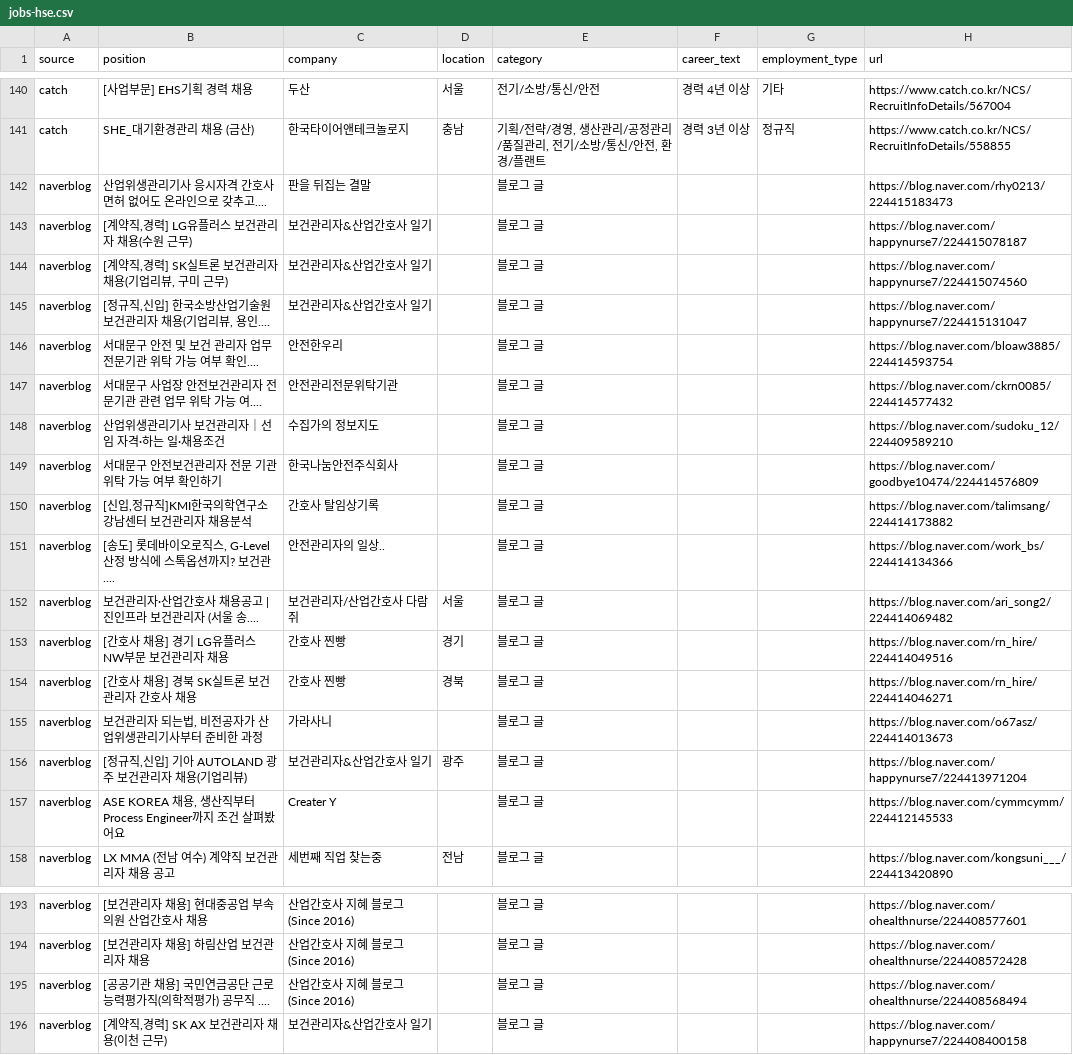
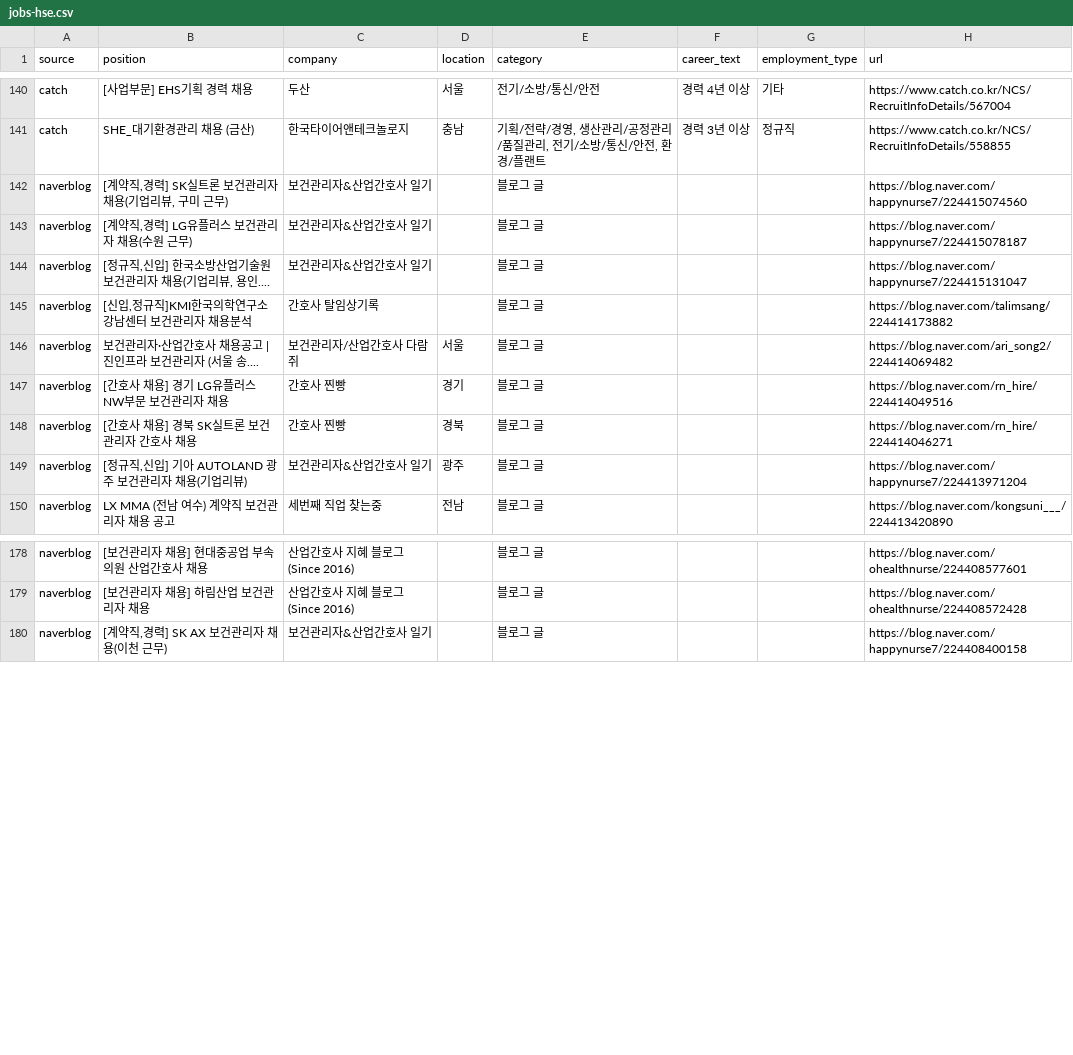
Before and after one commit to JDDongSiu/wanted-jobs, a CSV file: jobs-hse.csv, drawn as a sheet; only a part is shown, gaps mark what is left out; the diff covers the shown part only.

```diff
--- a/jobs-hse.csv
+++ b/jobs-hse.csv
@@ -141,12 +141,6 @@ catch,[사업부문] EHS기획 경력 채용,두산,서울,전기/소방/통신/
 catch,SHE_대기환경관리 채용 (금산),한국타이어앤테크놀로지,충남,"기획/전략/경영, 생산관리/공정관리/품질관리, 전기/소방/통신/안전, 환경/플랜트",경력 3년 이상,정규직,https://www.catch.co.kr/NCS/RecruitInfoDetails/558855
-naverblog,산업위생관리기사 응시자격 간호사 면허 없어도 온라인으로 갖추고....,판을 뒤집는 결말,,블로그 글,,,https://blog.naver.com/rhy0213/224415183473
+naverblog,"[계약직,경력] SK실트론 보건관리자 채용(기업리뷰, 구미 근무)",보건관리자&산업간호사 일기,,블로그 글,,,https://blog.naver.com/happynurse7/224415074560
 naverblog,"[계약직,경력] LG유플러스 보건관리자 채용(수원 근무)",보건관리자&산업간호사 일기,,블로그 글,,,https://blog.naver.com/happynurse7/224415078187
-naverblog,"[계약직,경력] SK실트론 보건관리자 채용(기업리뷰, 구미 근무)",보건관리자&산업간호사 일기,,블로그 글,,,https://blog.naver.com/happynurse7/224415074560
 naverblog,"[정규직,신입] 한국소방산업기술원 보건관리자 채용(기업리뷰, 용인....",보건관리자&산업간호사 일기,,블로그 글,,,https://blog.naver.com/happynurse7/224415131047
-naverblog,서대문구 안전 및 보건 관리자 업무 전문기관 위탁 가능 여부 확인....,안전한우리,,블로그 글,,,https://blog.naver.com/bloaw3885/224414593754
-naverblog,서대문구 사업장 안전보건관리자 전문기관 관련 업무 위탁 가능 여....,안전관리전문위탁기관,,블로그 글,,,https://blog.naver.com/ckrn0085/224414577432
-naverblog,산업위생관리기사 보건관리자｜선임 자격·하는 일·채용조건,수집가의 정보지도,,블로그 글,,,https://blog.naver.com/sudoku_12/224409589210
-naverblog,서대문구 안전보건관리자 전문 기관 위탁 가능 여부 확인하기,한국나눔안전주식회사,,블로그 글,,,https://blog.naver.com/goodbye10474/224414576809
 naverblog,"[신입,정규직]KMI한국의학연구소 강남센터 보건관리자 채용분석",간호사 탈임상기록,,블로그 글,,,https://blog.naver.com/talimsang/224414173882
-naverblog,"[송도] 롯데바이오로직스, G-Level 산정 방식에 스톡옵션까지? 보건관....",안전관리자의 일상..,,블로그 글,,,https://blog.naver.com/work_bs/224414134366
 naverblog,보건관리자·산업간호사 채용공고 | 진인프라 보건관리자 (서울 송....,보건관리자/산업간호사 다람쥐,서울,블로그 글,,,https://blog.naver.com/ari_song2/224414069482
@@ -154,5 +148,3 @@ naverblog,[간호사 채용] 경기 LG유플러스 NW부문 보건관리자 채
 naverblog,[간호사 채용] 경북 SK실트론 보건관리자 간호사 채용,간호사 찐빵,경북,블로그 글,,,https://blog.naver.com/rn_hire/224414046271
-naverblog,"보건관리자 되는법, 비전공자가 산업위생관리기사부터 준비한 과정",가라사니,,블로그 글,,,https://blog.naver.com/o67asz/224414013673
 naverblog,"[정규직,신입] 기아 AUTOLAND 광주 보건관리자 채용(기업리뷰)",보건관리자&산업간호사 일기,광주,블로그 글,,,https://blog.naver.com/happynurse7/224413971204
-naverblog,"ASE KOREA 채용, 생산직부터 Process Engineer까지 조건 살펴봤어요",Creater Y,,블로그 글,,,https://blog.naver.com/cymmcymm/224412145533
 naverblog,LX MMA (전남 여수) 계약직 보건관리자 채용 공고,세번째 직업 찾는중,전남,블로그 글,,,https://blog.naver.com/kongsuni___/224413420890
@@ -194,3 +179,2 @@ naverblog,[보건관리자 채용]  현대중공업 부속의원 산업간호사
 naverblog,[보건관리자 채용]  하림산업 보건관리자 채용,산업간호사 지혜 블로그(Since 2016),,블로그 글,,,https://blog.naver.com/ohealthnurse/224408572428
-naverblog,[공공기관 채용] 국민연금공단 근로능력평가직(의학적평가) 공무직 ....,산업간호사 지혜 블로그(Since 2016),,블로그 글,,,https://blog.naver.com/ohealthnurse/224408568494
 naverblog,"[계약직,경력] SK AX 보건관리자 채용(이천 근무)",보건관리자&산업간호사 일기,,블로그 글,,,https://blog.naver.com/happynurse7/224408400158
```
Also changed, not shown: 7 removed rows and 2 moved rows elsewhere in this file, 3 other files.
